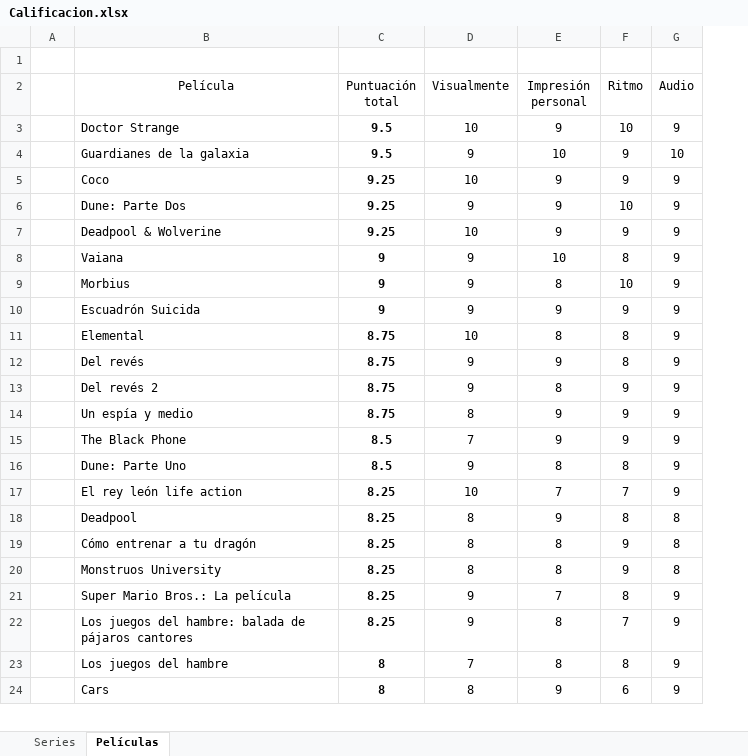
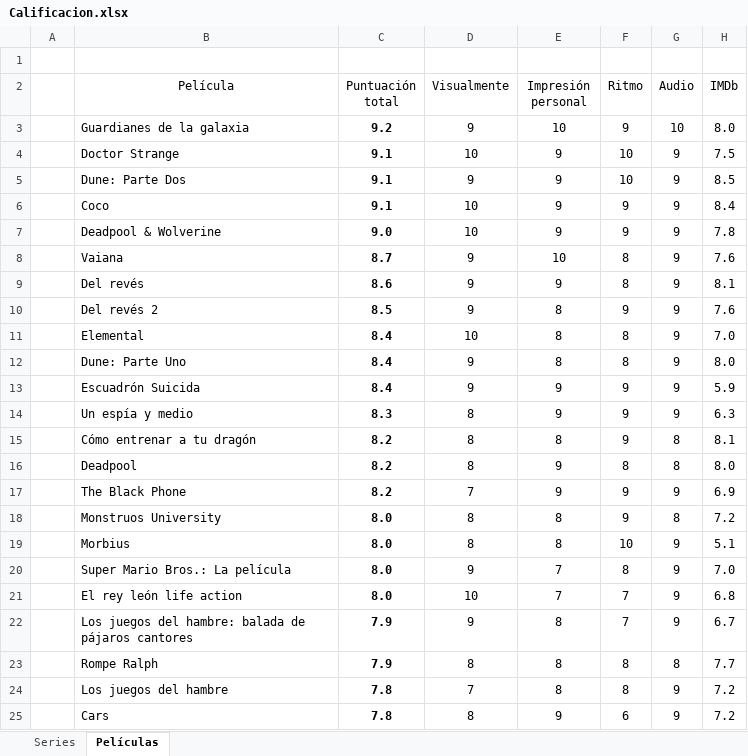
Before and after one commit to jarasa03/Calificacion-de-peliculas-y-series, an Excel workbook: Calificacion.xlsx, sheet Películas, drawn as a sheet; only a part is shown; values as stored, in another font and other column widths than the file's, no borders; table styles not drawn; removed rows and columns are numbered as before the commit, all else as after; the diff covers the shown part only; the diff names each change by its address in the sheet, - before the commit and + after, or states it on an @@ line.

```diff
--- a/Calificacion.xlsx (sheet Películas)
+++ b/Calificacion.xlsx (sheet Películas)
+column H (IMDb), rows 3-5: 8.0 | 7.5 | 8.5; rows 7-10: 7.8 | 7.6 | 8.1 | 7.6; row 12: 8.0; row 15: 8.1; row 18: 7.2; row 20: 7.0; row 22: 6.7; rows 24-25: 7.2 | 7.2
-row 3:  | Doctor Strange | 9.5 | 10 | 9 | 10 | 9
-C3 (Puntuación total): 9.5
+C3 (Puntuación total): 9.2
-B4 (Película): Coco
+B4 (Película): Doctor Strange
-C4:C5 (Puntuación total): 9.25
+C4:C5 (Puntuación total): 9.1
-F4 (Ritmo): 9
+F4 (Ritmo): 10
+row 6:  | Coco | 9.1 | 10 | 9 | 9 | 9 | 8.4
-C7 (Puntuación total): 9.25
+C7 (Puntuación total): 9.0
-C8 (Puntuación total): 9
+C8 (Puntuación total): 8.7
-row 9:  | Morbius | 9 | 9 | 8 | 10 | 9
-row 10:  | Escuadrón Suicida | 9 | 9 | 9 | 9 | 9
-row 11:  | Elemental | 8.75 | 10 | 8 | 8 | 9
-C9 (Puntuación total): 8.75
+C9 (Puntuación total): 8.6
-C10 (Puntuación total): 8.75
+C10 (Puntuación total): 8.5
-row 14:  | Un espía y medio | 8.75 | 8 | 9 | 9 | 9
-row 15:  | The Black Phone | 8.5 | 7 | 9 | 9 | 9
+row 11:  | Elemental | 8.4 | 10 | 8 | 8 | 9 | 7.0
-C12 (Puntuación total): 8.5
+C12 (Puntuación total): 8.4
-row 17:  | El rey león life action | 8.25 | 10 | 7 | 7 | 9
-row 18:  | Deadpool | 8.25 | 8 | 9 | 8 | 8
+row 13:  | Escuadrón Suicida | 8.4 | 9 | 9 | 9 | 9 | 5.9
+row 14:  | Un espía y medio | 8.3 | 8 | 9 | 9 | 9 | 6.3
-C15 (Puntuación total): 8.25
+C15 (Puntuación total): 8.2
+row 16:  | Deadpool | 8.2 | 8 | 9 | 8 | 8 | 8.0
+row 17:  | The Black Phone | 8.2 | 7 | 9 | 9 | 9 | 6.9
-C18 (Puntuación total): 8.25
+C18 (Puntuación total): 8.0
+row 19:  | Morbius | 8.0 | 8 | 8 | 10 | 9 | 5.1
-C20 (Puntuación total): 8.25
+C20 (Puntuación total): 8.0
+row 21:  | El rey león life action | 8.0 | 10 | 7 | 7 | 9 | 6.8
-C22 (Puntuación total): 8.25
+C22 (Puntuación total): 7.9
+row 23:  | Rompe Ralph | 7.9 | 8 | 8 | 8 | 8 | 7.7
-C24:C25 (Puntuación total): 8
+C24:C25 (Puntuación total): 7.8
```
Also changed, not shown: 12 added rows, 11 removed rows and 22 edited cells elsewhere in this sheet, sheet Series, formulas that keep their value.
